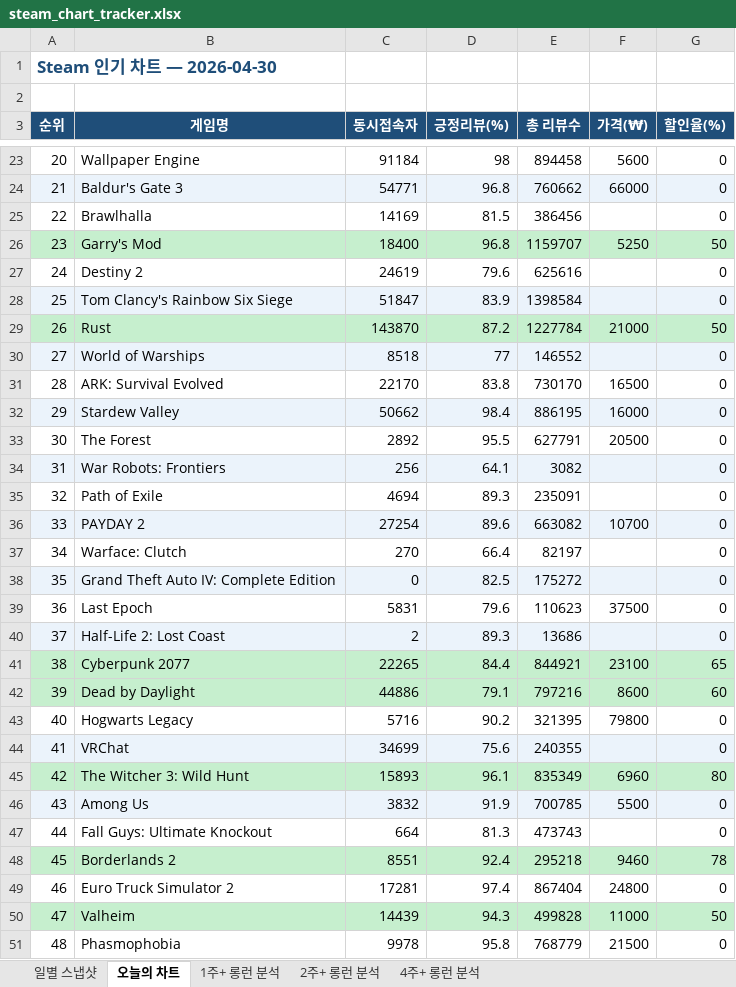
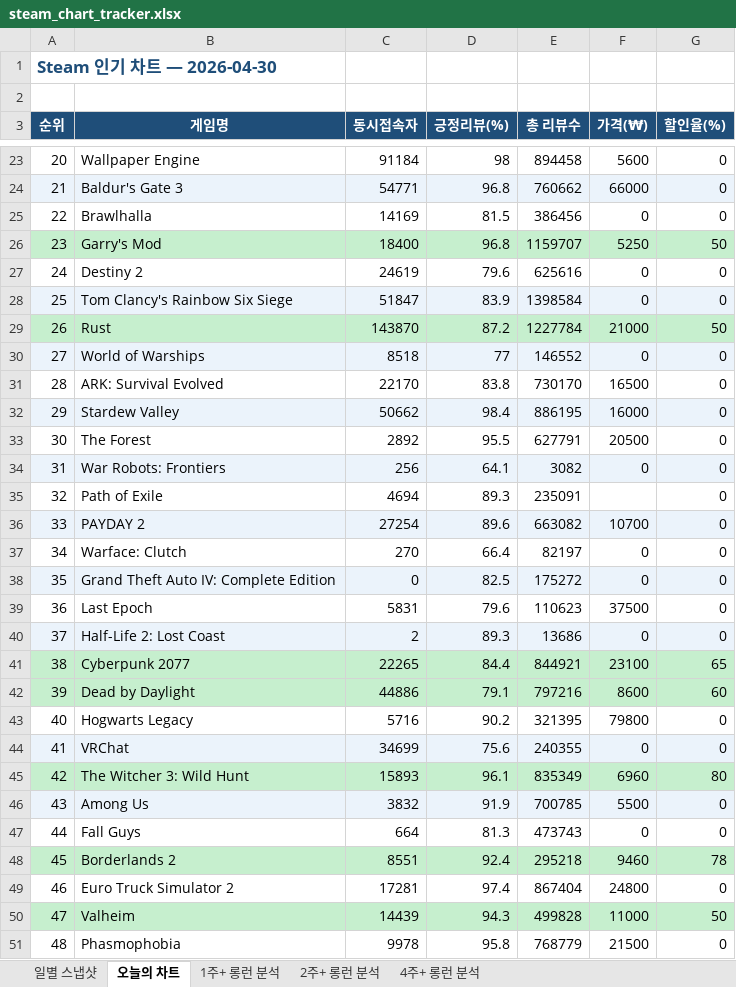
Before and after one commit to ahroyun/steam-tracker, an Excel workbook: steam_chart_tracker.xlsx, sheet 오늘의 차트, drawn as a sheet; only a part is shown, gaps mark what is left out; values as stored, in another font and other column widths than the file's, no borders; the diff covers the shown part only; the diff names each change by its address in the sheet, - before the commit and + after, or states it on an @@ line.

```diff
--- a/steam_chart_tracker.xlsx (sheet 오늘의 차트)
+++ b/steam_chart_tracker.xlsx (sheet 오늘의 차트)
-F25 (가격(₩)): (empty)
+F25 (가격(₩)): 0
-F27:F28 (가격(₩)): (empty)
+F27:F28 (가격(₩)): 0
-F30 (가격(₩)): (empty)
+F30 (가격(₩)): 0
-F34 (가격(₩)): (empty)
+F34 (가격(₩)): 0
-F37:F38 (가격(₩)): (empty)
+F37:F38 (가격(₩)): 0
-F40 (가격(₩)): (empty)
+F40 (가격(₩)): 0
-F44 (가격(₩)): (empty)
+F44 (가격(₩)): 0
-B47 (게임명): Fall Guys: Ultimate Knockout
+B47 (게임명): Fall Guys
-F47 (가격(₩)): (empty)
+F47 (가격(₩)): 0
```
Also changed, not shown: 42 edited cells elsewhere in this sheet, sheet 일별 스냅샷, 1 other file.
